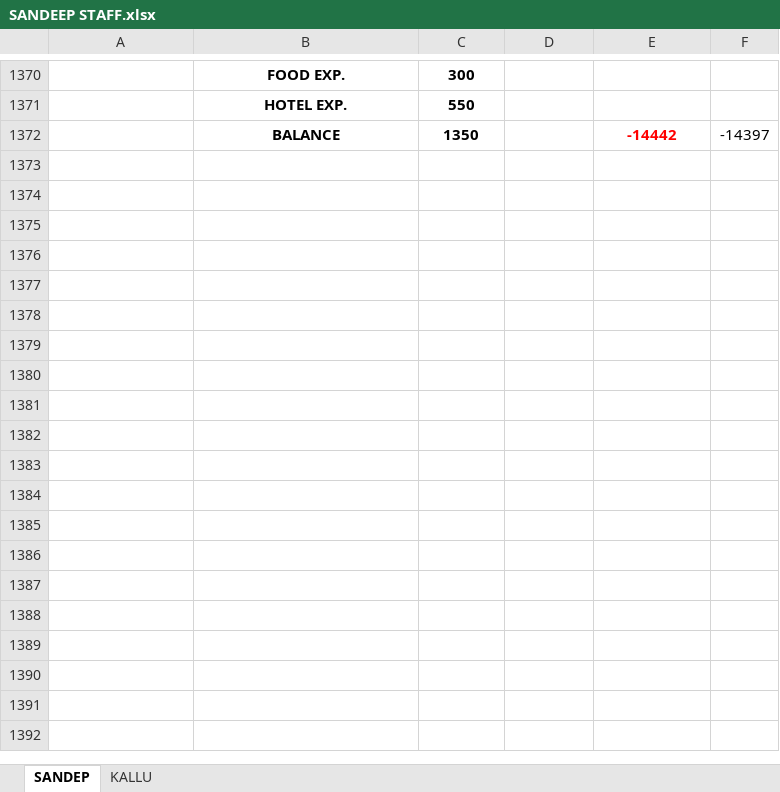
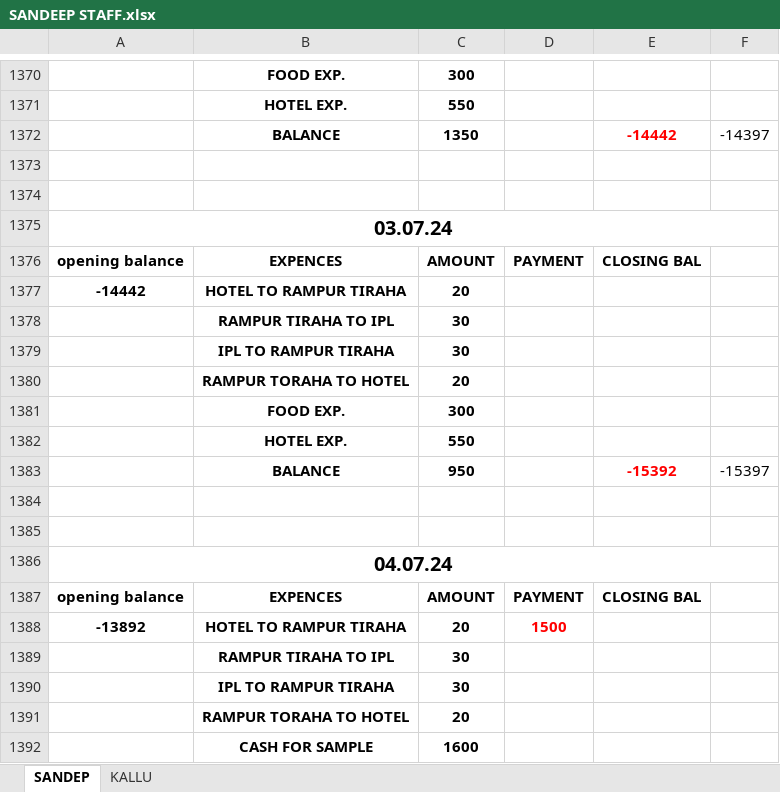
Before and after one commit to Ezdpk1573e/VK-COAL, an Excel workbook: SANDEEP STAFF.xlsx, sheet SANDEP, drawn as a sheet; only a part is shown, gaps mark what is left out; values as stored, in another font and other column widths than the file's, no borders; the diff covers the shown part only; the diff names each change by its address in the sheet, - before the commit and + after, or states it on an @@ line.

```diff
--- a/SANDEEP STAFF.xlsx (sheet SANDEP)
+++ b/SANDEEP STAFF.xlsx (sheet SANDEP)
+row 1373: (empty)
+row 1374: (empty)
+row 1375: 03.07.24
+row 1376: opening balance | EXPENCES | AMOUNT | PAYMENT | CLOSING BAL
+row 1377: -14442 | HOTEL TO RAMPUR TIRAHA | 20
+row 1378:  | RAMPUR TIRAHA TO IPL | 30
+row 1379:  | IPL TO RAMPUR TIRAHA | 30
+row 1380:  | RAMPUR TORAHA TO HOTEL | 20
+row 1381:  | FOOD EXP. | 300
+row 1382:  | HOTEL EXP. | 550
+row 1383:  | BALANCE | 950 |  | -15392 | -15397
+row 1384: (empty)
+row 1385: (empty)
+row 1386: 04.07.24
+row 1387: opening balance | EXPENCES | AMOUNT | PAYMENT | CLOSING BAL
+row 1388: -13892 | HOTEL TO RAMPUR TIRAHA | 20 | 1500
+row 1389:  | RAMPUR TIRAHA TO IPL | 30
+row 1390:  | IPL TO RAMPUR TIRAHA | 30
+row 1391:  | RAMPUR TORAHA TO HOTEL | 20
+row 1392:  | CASH FOR SAMPLE | 1600
```
Also changed, not shown: 41 added rows elsewhere in this sheet, AXIS V.K ROAD LINES BANK RTGS DETAILS 25-05-2024.xlsx, SHUKLA FIELD.xlsx, 5 other files.
